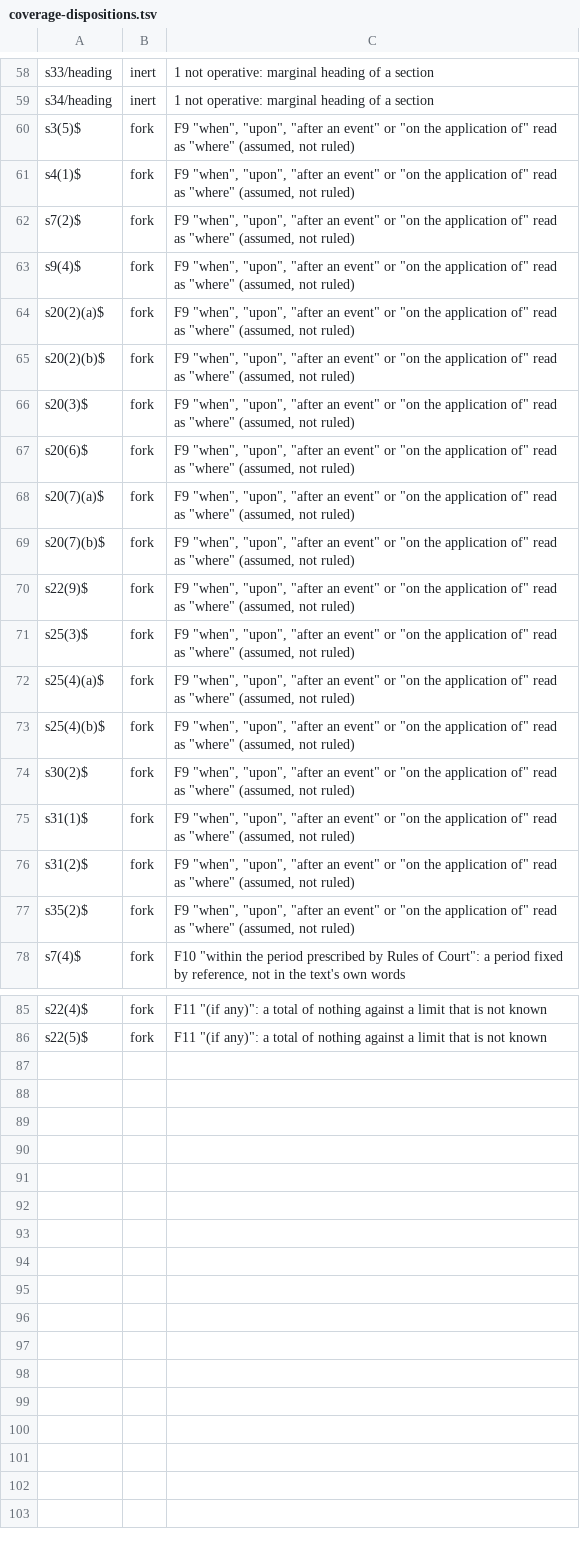
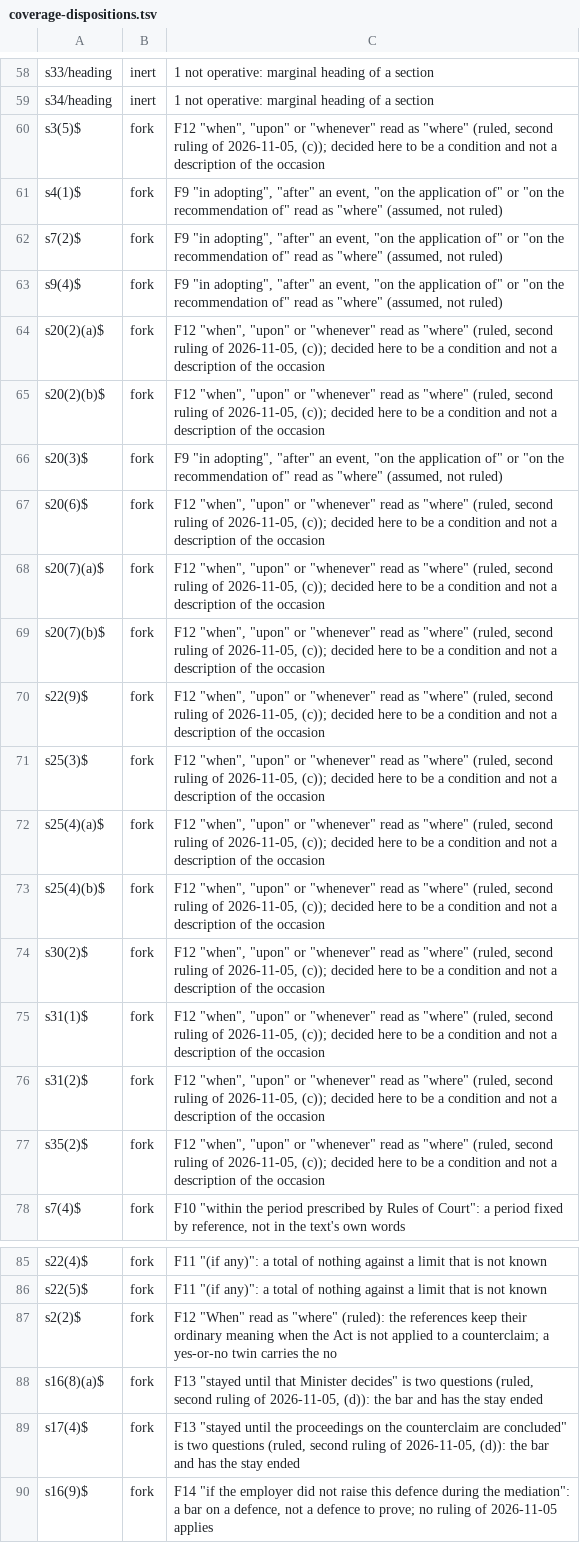
Before and after one commit to legalese/commons, a TSV file: subjects/sg/employment-claims-act-2016/encodings/legalese-sonnet-5.5/coverage-dispositions.tsv, drawn as a sheet; only a part is shown, gaps mark what is left out; the diff names each change by its address in the sheet, - before the commit and + after, or states it on an @@ line.

```diff
--- a/subjects/sg/employment-claims-act-2016/encodings/legalese-sonnet-5.5/coverage-dispositions.tsv
+++ b/subjects/sg/employment-claims-act-2016/encodings/legalese-sonnet-5.5/coverage-dispositions.tsv
-C60: F9 "when", "upon", "after an event" or "on the application of" read as "where" (assumed, not ruled)
+C60: F12 "when", "upon" or "whenever" read as "where" (ruled, second ruling of 2026-11-05, (c)); decided here to be a condition and not a description of the occasion
-C61:C63: F9 "when", "upon", "after an event" or "on the application of" read…
+C61:C63: F9 "in adopting", "after" an event, "on the application of" or "on the recommendation of" read…
-C64:C65: F9 "when", "upon", "after an event" or "on the application of" read as "where" (assumed, not ruled)
+C64:C65: F12 "when", "upon" or "whenever" read as "where" (ruled, second ruling of 2026-11-05, (c)); decided here to be a condition and not a description of the occasion
-C66: F9 "when", "upon", "after an event" or "on the application of" read…
+C66: F9 "in adopting", "after" an event, "on the application of" or "on the recommendation of" read…
-C67:C77: F9 "when", "upon", "after an event" or "on the application of" read as "where" (assumed, not ruled)
+C67:C77: F12 "when", "upon" or "whenever" read as "where" (ruled, second ruling of 2026-11-05, (c)); decided here to be a condition and not a description of the occasion
+row 87: s2(2)$ | fork | F12 "When" read as "where" (ruled): the references keep their ordinary meaning when the Act is not applied to a counterclaim; a yes-or-no twin carries the no
+row 88: s16(8)(a)$ | fork | F13 "stayed until that Minister decides" is two questions (ruled, second ruling of 2026-11-05, (d)): the bar and has the stay ended
+row 89: s17(4)$ | fork | F13 "stayed until the proceedings on the counterclaim are concluded" is two questions (ruled, second ruling of 2026-11-05, (d)): the bar and has the stay ended
+row 90: s16(9)$ | fork | F14 "if the employer did not raise this defence during the mediation": a bar on a defence, not a defence to prove; no ruling of 2026-11-05 applies
```
Also changed, not shown: 17 other files.
